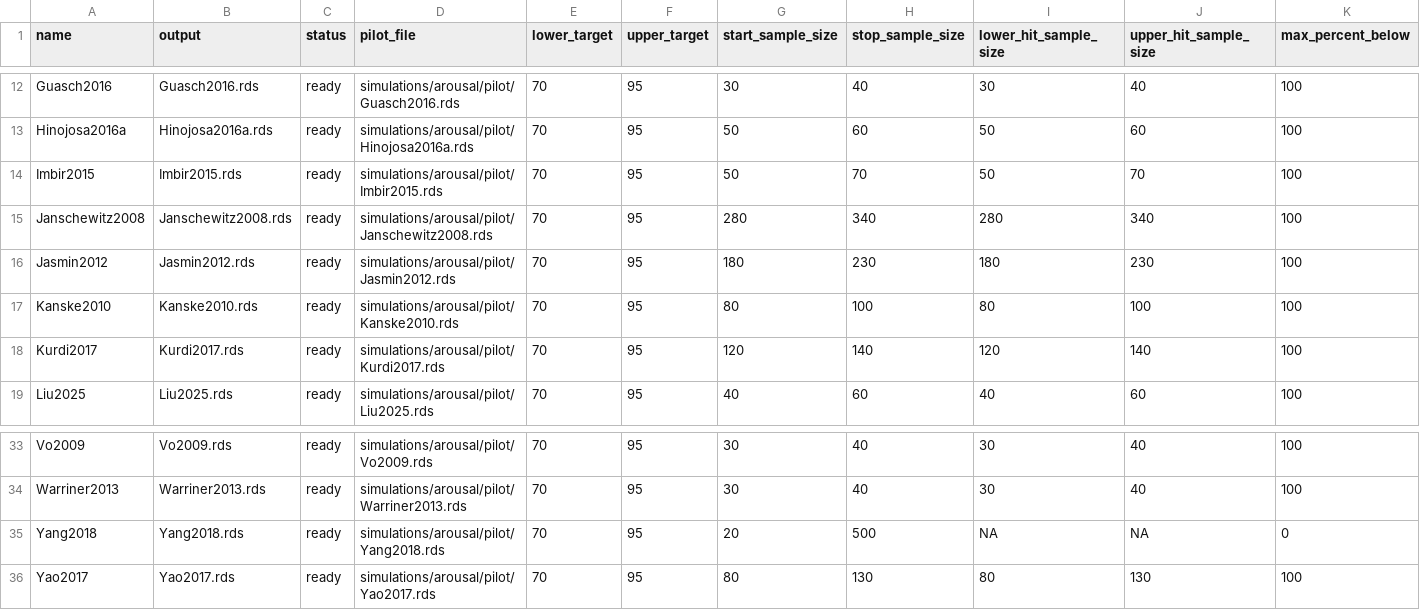
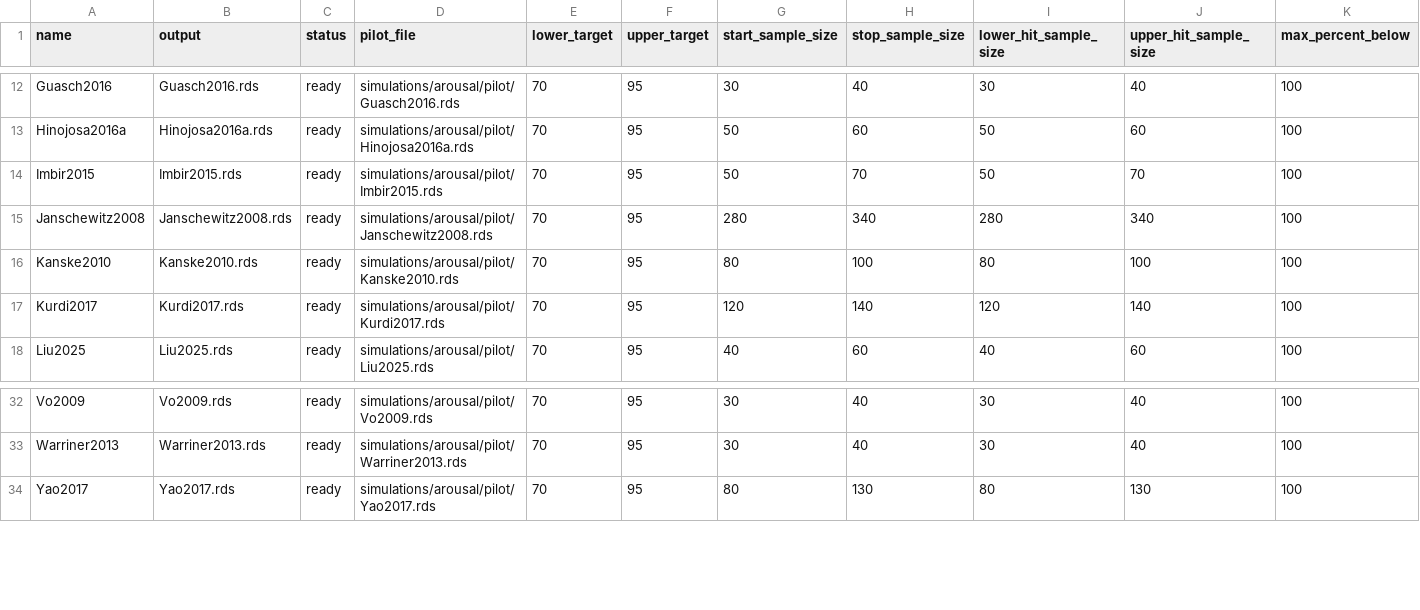
Before and after one commit to SemanticPriming/ML-One-Network, a CSV file: 05-Power/simulations/arousal/refined/refine_grid_manifest.csv, drawn as a sheet; only a part is shown, gaps mark what is left out; the diff names each change by its address in the sheet, - before the commit and + after, or states it on an @@ line.

Commit message:
finish up power simulations

```diff
--- a/05-Power/simulations/arousal/refined/refine_grid_manifest.csv
+++ b/05-Power/simulations/arousal/refined/refine_grid_manifest.csv
-row 16: Jasmin2012 | Jasmin2012.rds | ready | simulations/arousal/pilot/Jasmin2012.rds | 70 | 95 | 180 | 230 | 180 | 230 | 100
-row 35: Yang2018 | Yang2018.rds | ready | simulations/arousal/pilot/Yang2018.rds | 70 | 95 | 20 | 500 | NA | NA | 0
```
Also changed, not shown: 05-Power/simulations/imagine/refined/refine_grid_manifest.csv, 05-Power/simulations/valence/refined/refine_grid_manifest.csv, 25 other files.
